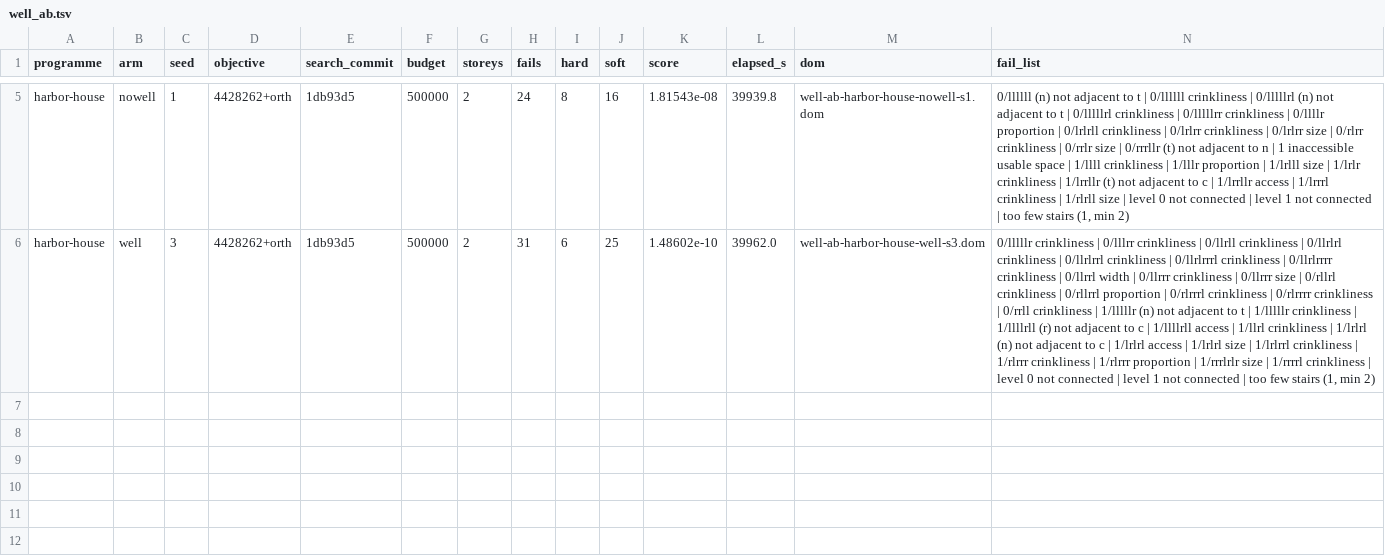
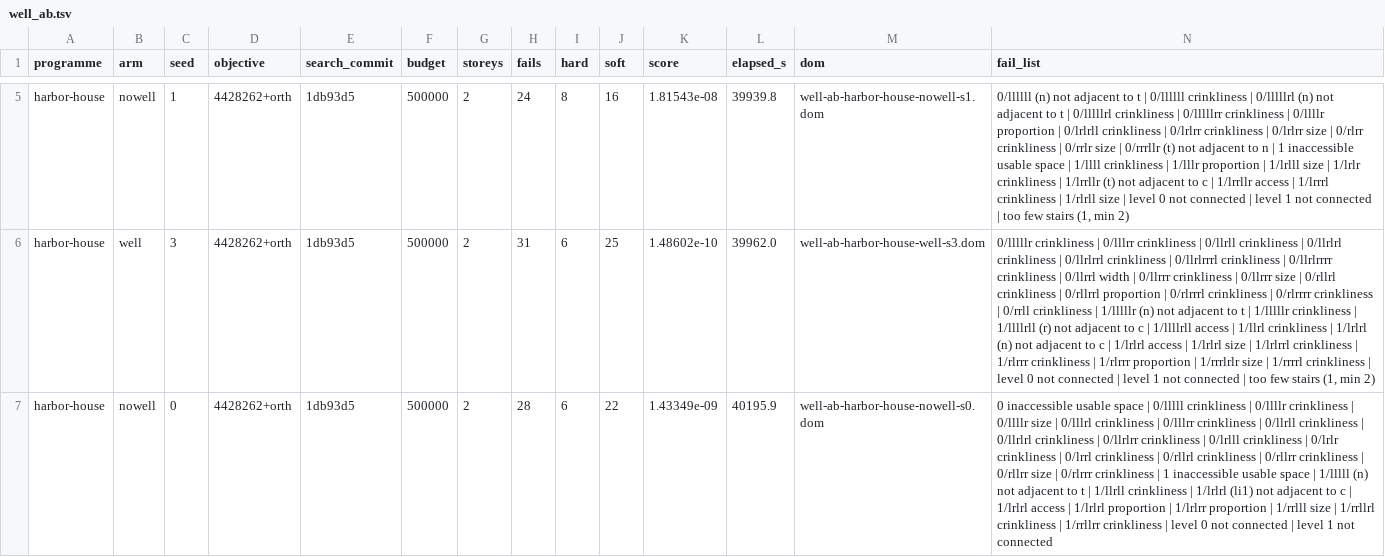
Before and after one commit to brunopostle/homemaker-layout, a TSV file: experiments/results/well_ab.tsv, drawn as a sheet; only a part is shown, gaps mark what is left out; the diff names each change by its address in the sheet, - before the commit and + after, or states it on an @@ line.

```diff
--- a/experiments/results/well_ab.tsv
+++ b/experiments/results/well_ab.tsv
+row 7: harbor-house | nowell | 0 | 4428262+orth | 1db93d5 | 500000 | 2 | 28 | 6 | 22 | 1.43349e-09 | 40195.9 | well-ab-harbor-house-nowell-s0.dom | 0 inaccessible usable space | 0/lllll crinkliness | 0/llllr crinkliness | 0/llllr size | 0/lllrl crinkliness | 0/lllrr crinkliness | 0/llrll crinkliness | 0/llrlrl crinkliness | 0/llrlrr crinkliness | 0/lrlll crinkliness | 0/lrlr crinkliness | 0/lrrl crinkliness | 0/rllrl crinkliness | 0/rllrr crinkliness | 0/rllrr size | 0/rlrrr crinkliness | 1 inaccessible usable space | 1/lllll (n) not adjacent to t | 1/llrll crinkliness | 1/lrlrl (li1) not adjacent to c | 1/lrlrl access | 1/lrlrl proportion | 1/lrlrr proportion | 1/rrlll size | 1/rrllrl crinkliness | 1/rrllrr crinkliness | level 0 not connected | level 1 not connected
```
Also changed, not shown: 1 other file.
